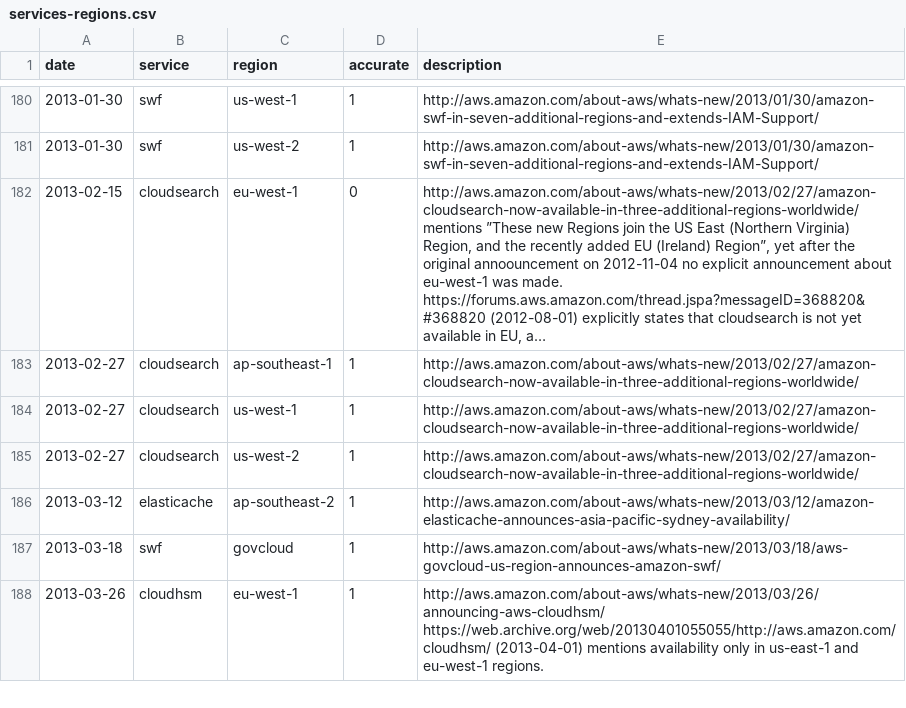
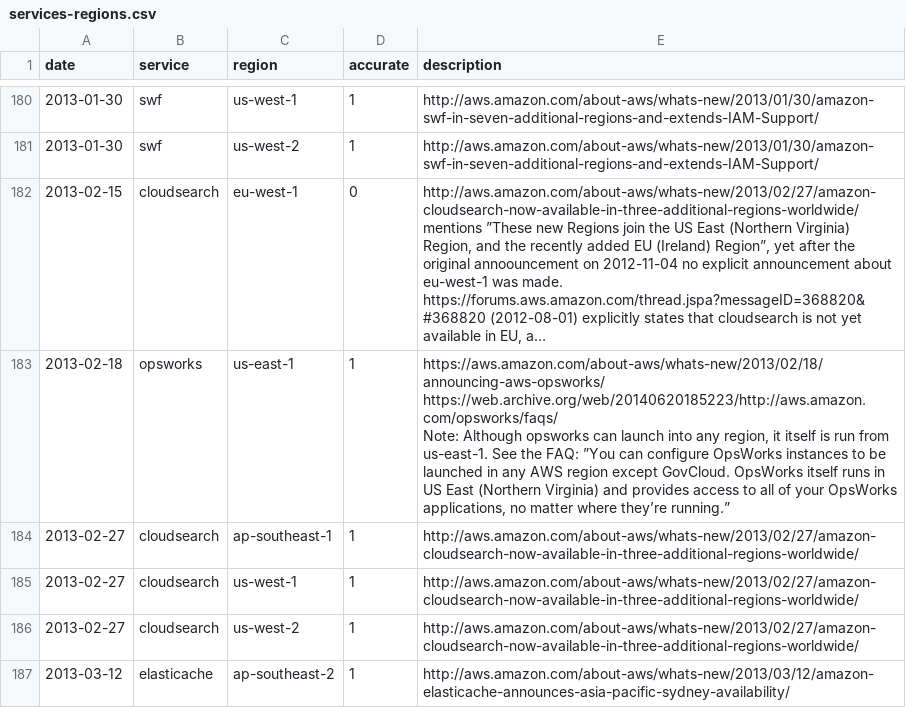
Before and after one commit to santtu/cloud-meta, a CSV file: aws/services-regions.csv, drawn as a sheet; only a part is shown, gaps mark what is left out; the shorter side is filled out with more unchanged rows; long unchanged cells end in …; ↵ is a line break in a cell; the diff names each change by its address in the sheet, - before the commit and + after, or states it on an @@ line.

Commit message:
Added opsworks in us-east-1.

```diff
--- a/aws/services-regions.csv
+++ b/aws/services-regions.csv
+row 183: 2013-02-18 | opsworks | us-east-1 | 1 | https://aws.amazon.com/about-aws/whats-new/2013/02/18/announcing-aws-opsworks/ ↵ https://web.archive.org/web/20140620185223/http://aws.amazon.com/opsworks/faqs/ ↵ Note: Although opsworks can launch into any region, it itself is run from us-east-1. See the FAQ: ”You can configure OpsWorks instances to be launched in any AWS region except GovCloud. OpsWorks itself runs in US East (Northern Virginia) and provides access to all of your OpsWorks applications, no matter where they’re running.”
```
Also changed, not shown: aws/services.csv, 2 other files.
